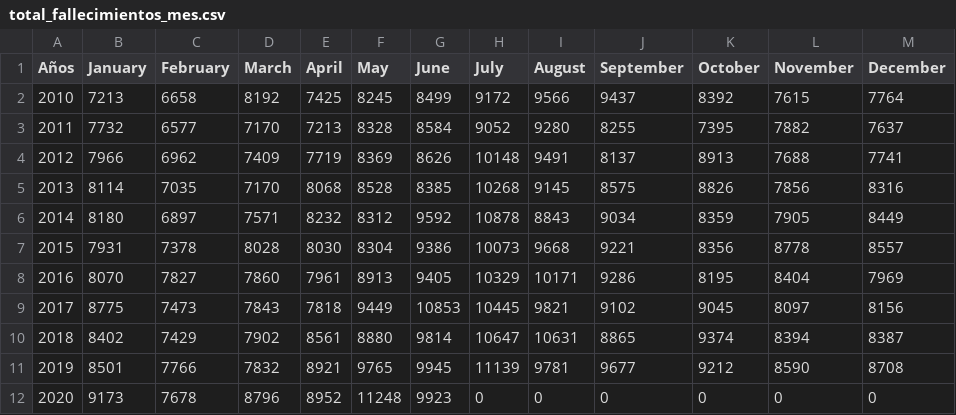
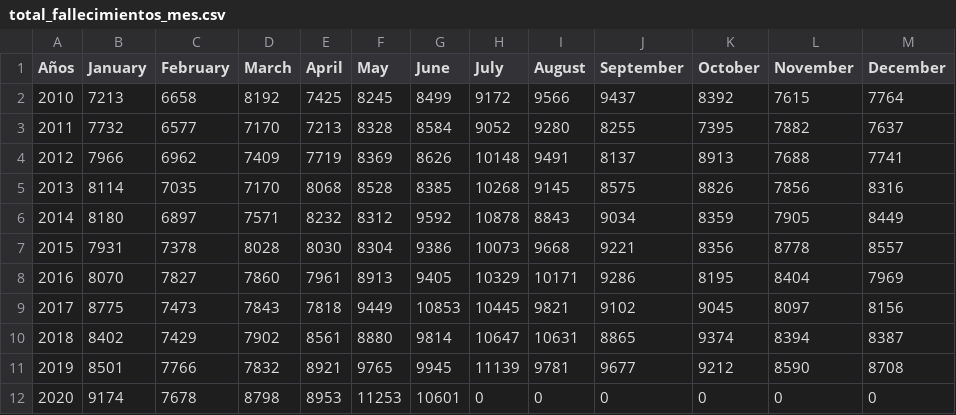
Before and after one commit to rodrigorm93/Datos-Chile, a CSV file: Total-Defunciones/total_fallecimientos_mes.csv, drawn as a sheet.

Commit message:
act

```diff
--- a/Total-Defunciones/total_fallecimientos_mes.csv
+++ b/Total-Defunciones/total_fallecimientos_mes.csv
@@ -11,2 +11,2 @@ Años,January,February,March,April,May,June,July,August,September,October,Novemb
 2019,8501,7766,7832,8921,9765,9945,11139,9781,9677,9212,8590,8708
-2020,9173,7678,8796,8952,11248,9923,0,0,0,0,0,0
+2020,9174,7678,8798,8953,11253,10601,0,0,0,0,0,0
```
